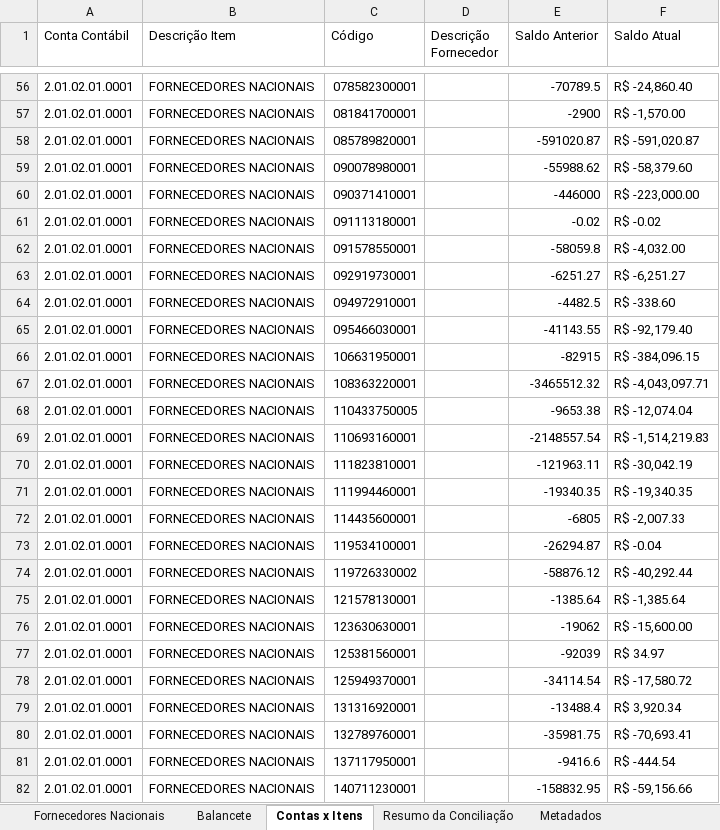
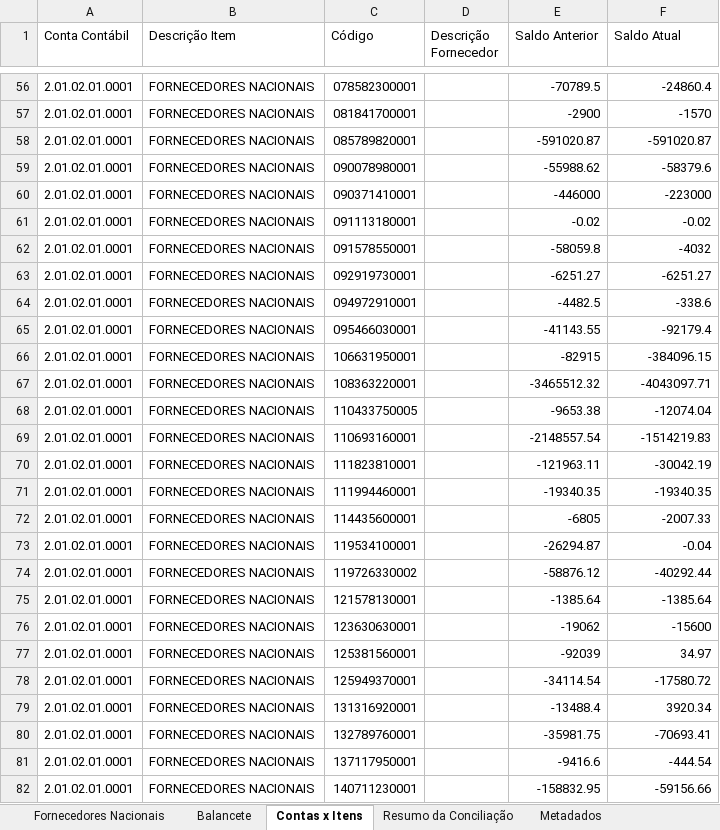
Before and after one commit to AndreDclick/itaminas-conciliacao-fornecedores, an Excel workbook: results/CONCILIACAO_01-05-2025_a_01-06-2025_FORNECEDORES.xlsx, sheet Contas x Itens, drawn as a sheet; only a part is shown, gaps mark what is left out; values as stored, in another font and other column widths than the file's, no cell formats; the diff covers the shown part only; the diff names each change by its address in the sheet, - before the commit and + after, or states it on an @@ line.

Commit message:
atualização de starts ps1

```diff
--- a/results/CONCILIACAO_01-05-2025_a_01-06-2025_FORNECEDORES.xlsx (sheet Contas x Itens)
+++ b/results/CONCILIACAO_01-05-2025_a_01-06-2025_FORNECEDORES.xlsx (sheet Contas x Itens)
-F56 (Saldo Atual): R$ -24,860.40
+F56 (Saldo Atual): -24860.4
-F57 (Saldo Atual): R$ -1,570.00
+F57 (Saldo Atual): -1570
-F58 (Saldo Atual): R$ -591,020.87
+F58 (Saldo Atual): -591020.87
-F59 (Saldo Atual): R$ -58,379.60
+F59 (Saldo Atual): -58379.6
-F60 (Saldo Atual): R$ -223,000.00
+F60 (Saldo Atual): -223000
-F61 (Saldo Atual): R$ -0.02
+F61 (Saldo Atual): -0.02
-F62 (Saldo Atual): R$ -4,032.00
+F62 (Saldo Atual): -4032
-F63 (Saldo Atual): R$ -6,251.27
+F63 (Saldo Atual): -6251.27
-F64 (Saldo Atual): R$ -338.60
+F64 (Saldo Atual): -338.6
-F65 (Saldo Atual): R$ -92,179.40
+F65 (Saldo Atual): -92179.4
-F66 (Saldo Atual): R$ -384,096.15
+F66 (Saldo Atual): -384096.15
-F67 (Saldo Atual): R$ -4,043,097.71
+F67 (Saldo Atual): -4043097.71
-F68 (Saldo Atual): R$ -12,074.04
+F68 (Saldo Atual): -12074.04
-F69 (Saldo Atual): R$ -1,514,219.83
+F69 (Saldo Atual): -1514219.83
-F70 (Saldo Atual): R$ -30,042.19
+F70 (Saldo Atual): -30042.19
-F71 (Saldo Atual): R$ -19,340.35
+F71 (Saldo Atual): -19340.35
-F72 (Saldo Atual): R$ -2,007.33
+F72 (Saldo Atual): -2007.33
-F73 (Saldo Atual): R$ -0.04
+F73 (Saldo Atual): -0.04
-F74 (Saldo Atual): R$ -40,292.44
+F74 (Saldo Atual): -40292.44
-F75 (Saldo Atual): R$ -1,385.64
+F75 (Saldo Atual): -1385.64
-F76 (Saldo Atual): R$ -15,600.00
+F76 (Saldo Atual): -15600
-F77 (Saldo Atual): R$ 34.97
+F77 (Saldo Atual): 34.97
-F78 (Saldo Atual): R$ -17,580.72
+F78 (Saldo Atual): -17580.72
-F79 (Saldo Atual): R$ 3,920.34
+F79 (Saldo Atual): 3920.34
-F80 (Saldo Atual): R$ -70,693.41
+F80 (Saldo Atual): -70693.41
-F81 (Saldo Atual): R$ -444.54
+F81 (Saldo Atual): -444.54
-F82 (Saldo Atual): R$ -59,156.66
+F82 (Saldo Atual): -59156.66
```
Also changed, not shown: 185 edited cells elsewhere in this sheet, sheet Fornecedores Nacionais, sheet Resumo da Conciliação, sheet Metadados, sheet Balancete, cell formats, 2 other files.
